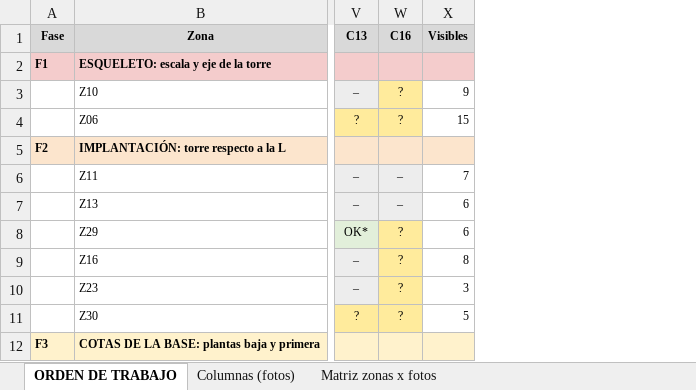
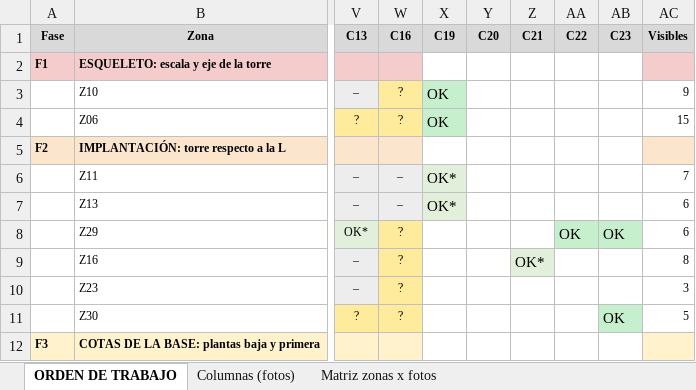
Before and after one commit to PabloRamonBenitez/PabloRamonBenitez, an Excel workbook: maqueta_salut/MATRIZ_ZONAS_FOTOS.xlsx, sheet ORDEN DE TRABAJO, drawn as a sheet; only a part is shown, gaps mark what is left out; values as stored, in another font and other column widths than the file's, no borders; the diff names each change by its address in the sheet, - before the commit and + after, or states it on an @@ line.

```diff
--- a/maqueta_salut/MATRIZ_ZONAS_FOTOS.xlsx (sheet ORDEN DE TRABAJO)
+++ b/maqueta_salut/MATRIZ_ZONAS_FOTOS.xlsx (sheet ORDEN DE TRABAJO)
+column X (C19), rows 3-7: OK | OK |  | OK* | OK*
+column Y (C20), empty
+column Z (C21), row 9: OK*
+column AA (C22), row 8: OK
+column AB (C23), rows 8-11: OK |  |  | OK
```
Also changed, not shown: 1 other file.
